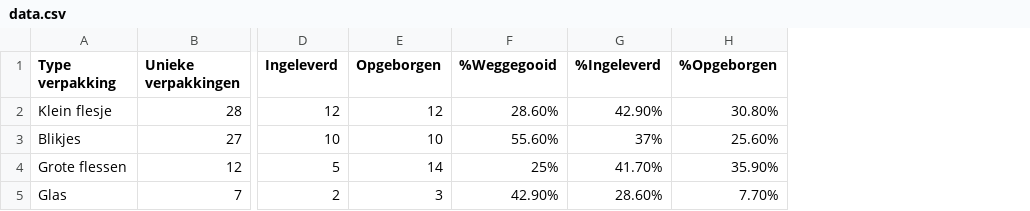
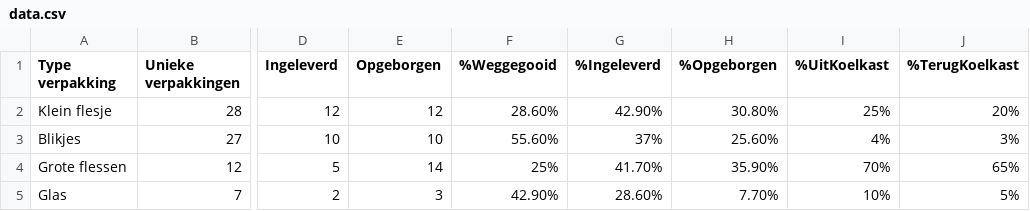
Before and after one commit to Stef178/UnbottlingTheBottleNeck, a CSV file: data.csv, drawn as a sheet; only a part is shown, gaps mark what is left out; the diff names each change by its address in the sheet, - before the commit and + after, or states it on an @@ line.

```diff
--- a/data.csv
+++ b/data.csv
+column I (%UitKoelkast), rows 2-5: 25% | 4% | 70% | 10%
+column J (%TerugKoelkast), rows 2-5: 20% | 3% | 65% | 5%
```
Also changed, not shown: 3 other files.
